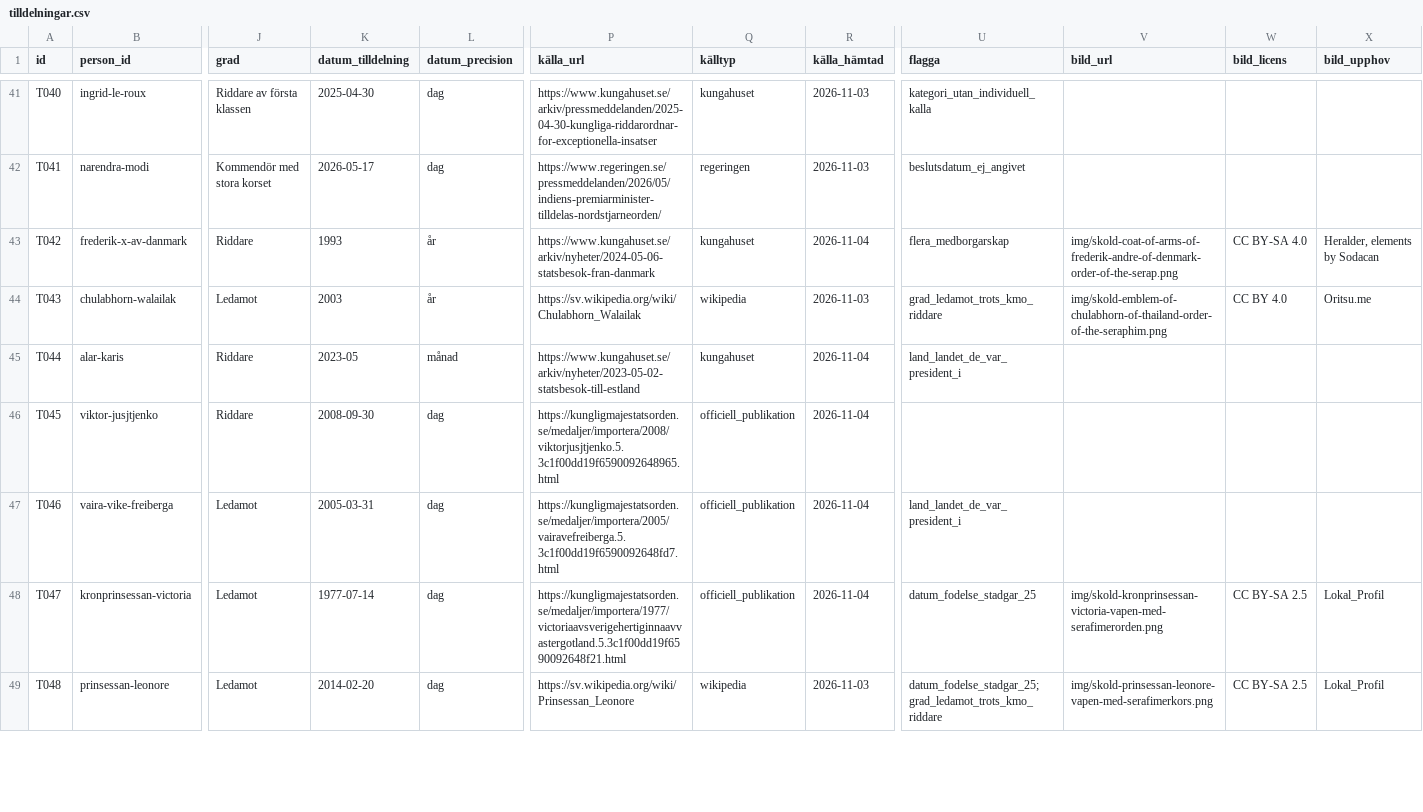
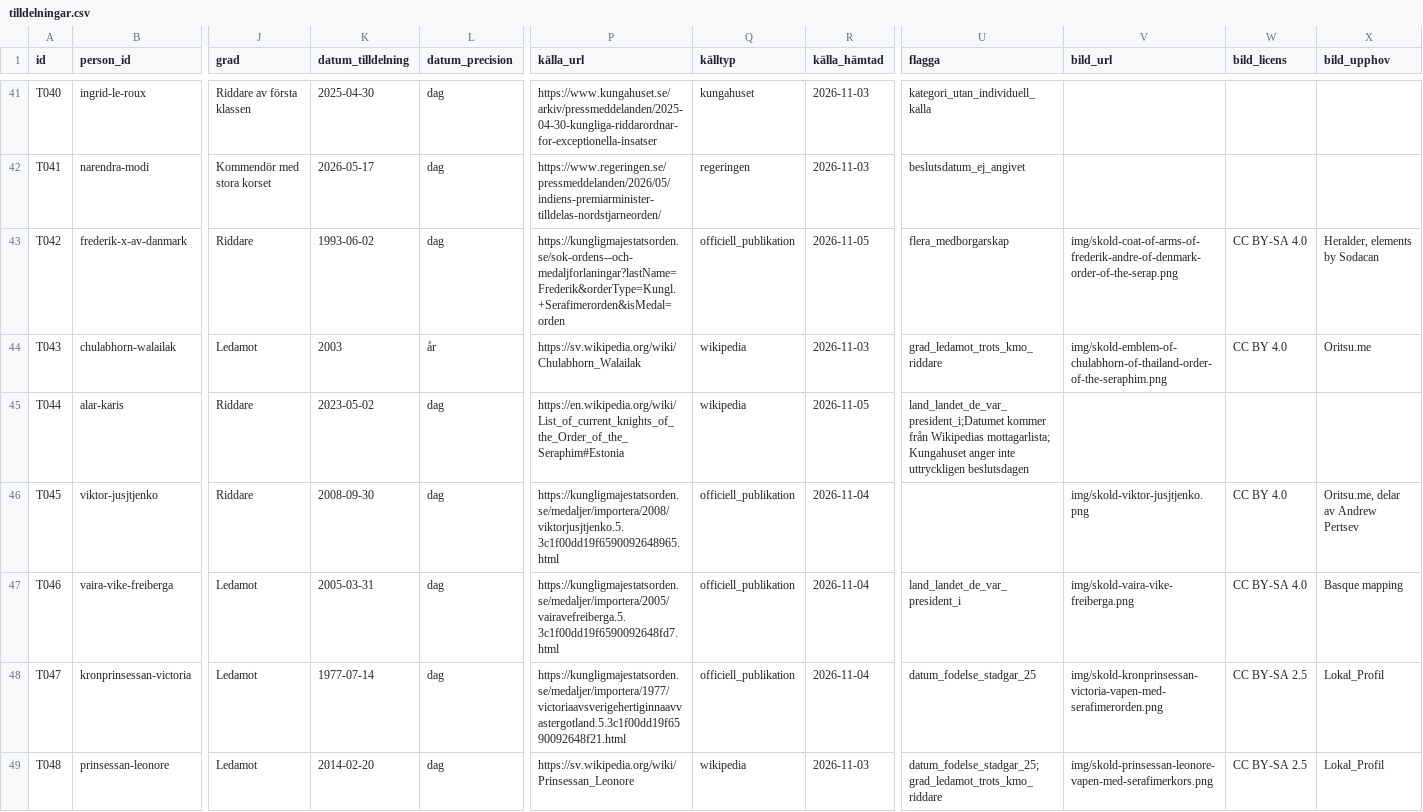
Before and after one commit to LeoLevenius/kungliga-ordnar, a CSV file: data/tilldelningar.csv, drawn as a sheet; only a part is shown, gaps mark what is left out; the diff covers the shown part only; the diff names each change by its address in the sheet, - before the commit and + after, or states it on an @@ line.

```diff
--- a/data/tilldelningar.csv
+++ b/data/tilldelningar.csv
-K43 (datum_tilldelning): 1993
+K43 (datum_tilldelning): 1993-06-02
-L43 (datum_precision): år
+L43 (datum_precision): dag
-P43 (källa_url): https://www.kungahuset.se/arkiv/nyheter/2024-05-06-statsbesok-fran-danmark
+P43 (källa_url): https://kungligmajestatsorden.se/sok-ordens--och-medaljforlaningar?lastName=Frederik&orderType=Kungl.+Serafimerorden&isMedal=orden
-Q43 (källtyp): kungahuset
+Q43 (källtyp): officiell_publikation
-R43 (källa_hämtad): 2026-11-04
+R43 (källa_hämtad): 2026-11-05
-K45 (datum_tilldelning): 2023-05
+K45 (datum_tilldelning): 2023-05-02
-L45 (datum_precision): månad
+L45 (datum_precision): dag
-P45 (källa_url): https://www.kungahuset.se/arkiv/nyheter/2023-05-02-statsbesok-till-estland
+P45 (källa_url): https://en.wikipedia.org/wiki/List_of_current_knights_of_the_Order_of_the_Seraphim#Estonia
-Q45 (källtyp): kungahuset
+Q45 (källtyp): wikipedia
-R45 (källa_hämtad): 2026-11-04
+R45 (källa_hämtad): 2026-11-05
-U45 (flagga): land_landet_de_var_president_i
+U45 (flagga): land_landet_de_var_president_i;Datumet kommer från Wikipedias mottagarlista; Kungahuset anger inte uttryckligen beslutsdagen
-V46 (bild_url): (empty)
+V46 (bild_url): img/skold-viktor-jusjtjenko.png
-W46 (bild_licens): (empty)
+W46 (bild_licens): CC BY 4.0
-X46 (bild_upphov): (empty)
+X46 (bild_upphov): Oritsu.me, delar av Andrew Pertsev
-V47 (bild_url): (empty)
+V47 (bild_url): img/skold-vaira-vike-freiberga.png
-W47 (bild_licens): (empty)
+W47 (bild_licens): CC BY-SA 4.0
-X47 (bild_upphov): (empty)
+X47 (bild_upphov): Basque mapping
```
Also changed, not shown: 4 added rows and 84 edited cells elsewhere in this file, data/andringslogg.csv, data/kmo_verifierade.csv, 17 other files.
